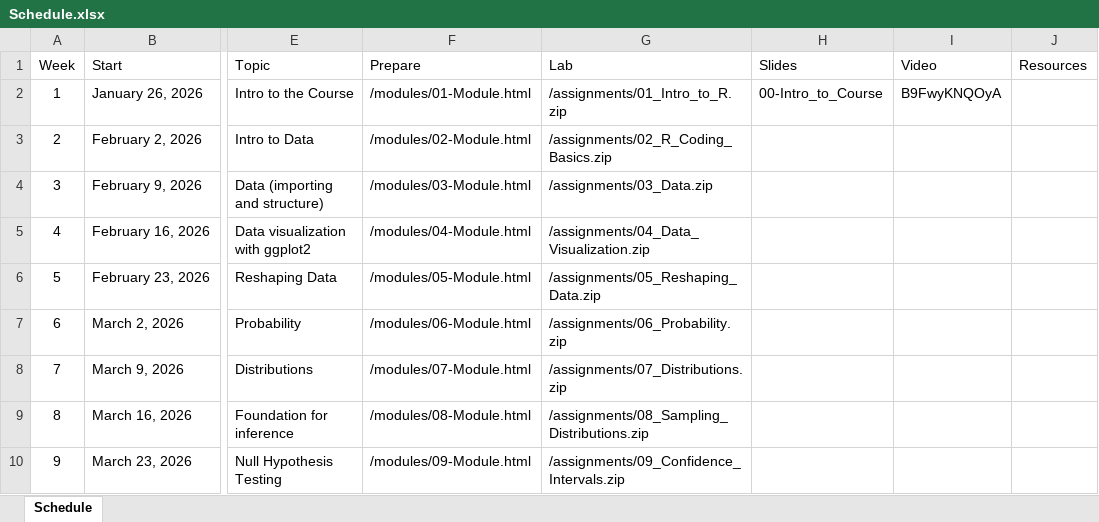
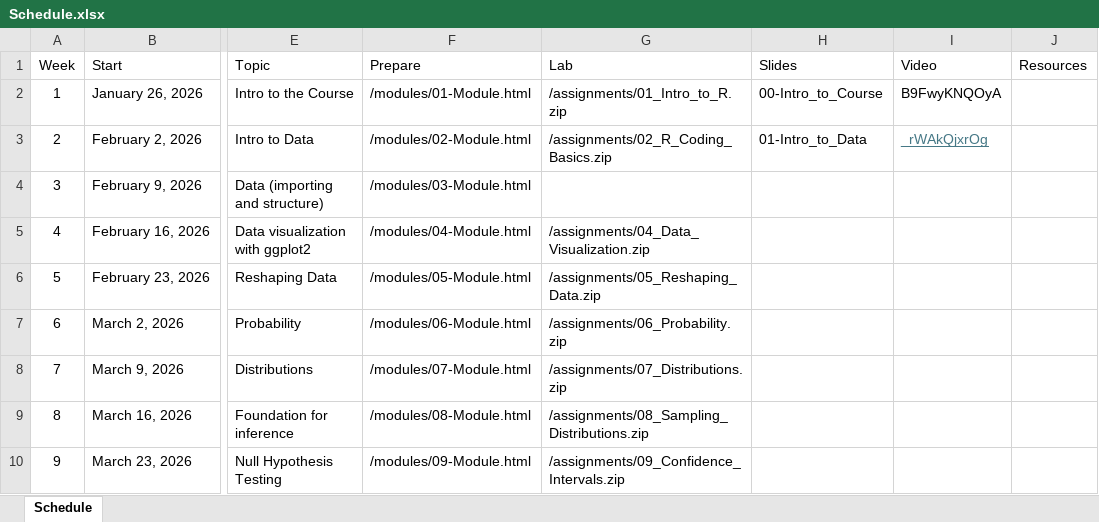
Before and after one commit to jbryer/IS381-2026-Spring, an Excel workbook: Schedule.xlsx, sheet Schedule, drawn as a sheet; only a part is shown, gaps mark what is left out; values as stored, in another font and other column widths than the file's, no borders; the diff names each change by its address in the sheet, - before the commit and + after, or states it on an @@ line.

Commit message:
Added meetup.

```diff
--- a/Schedule.xlsx (sheet Schedule)
+++ b/Schedule.xlsx (sheet Schedule)
-H3 (Slides): (empty)
+H3 (Slides): 01-Intro_to_Data
-I3 (Video): (empty)
+I3 (Video): _rWAkQjxrOg
-G4 (Lab): /assignments/03_Data.zip
+G4 (Lab): (empty)
```
Also changed, not shown: 27 other files.
